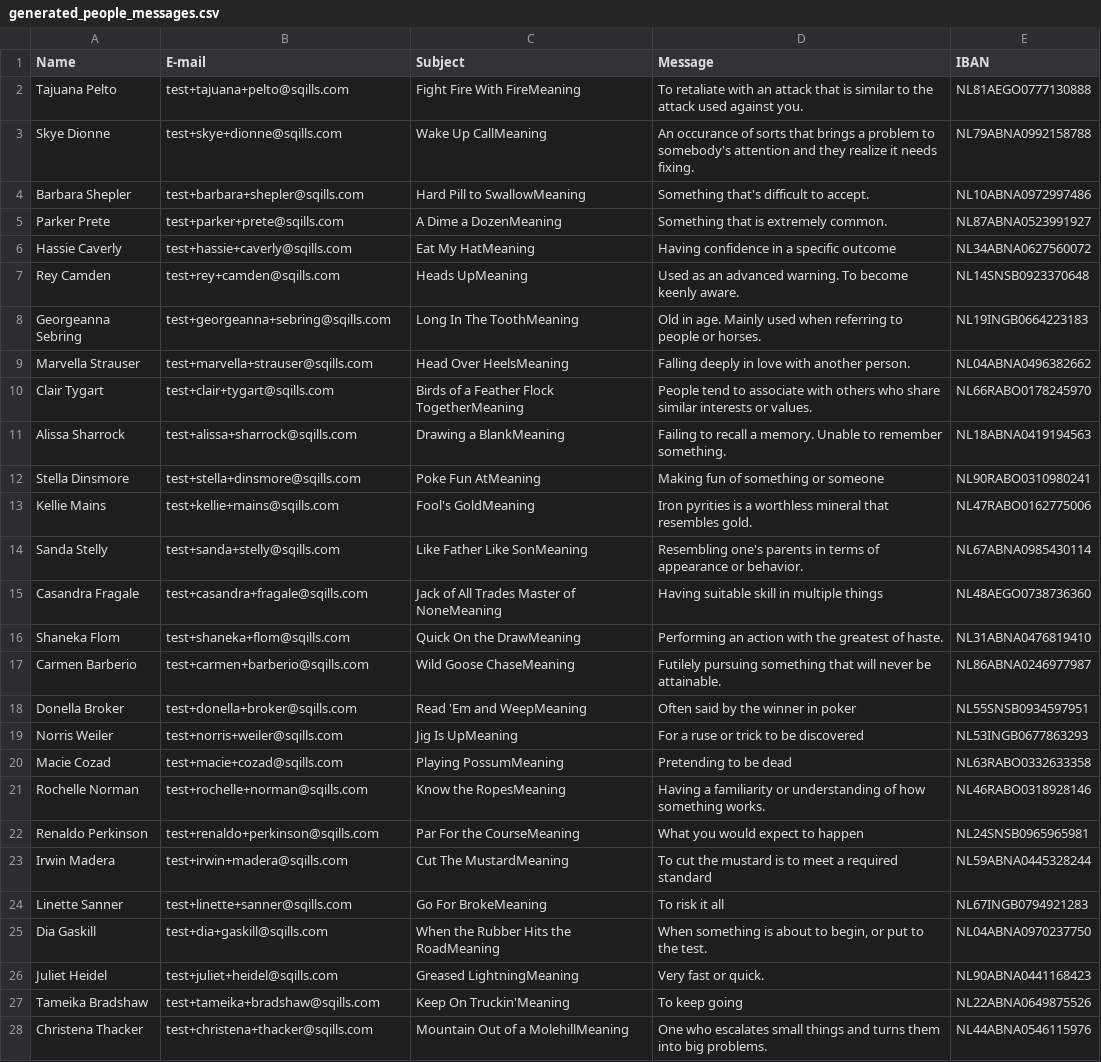
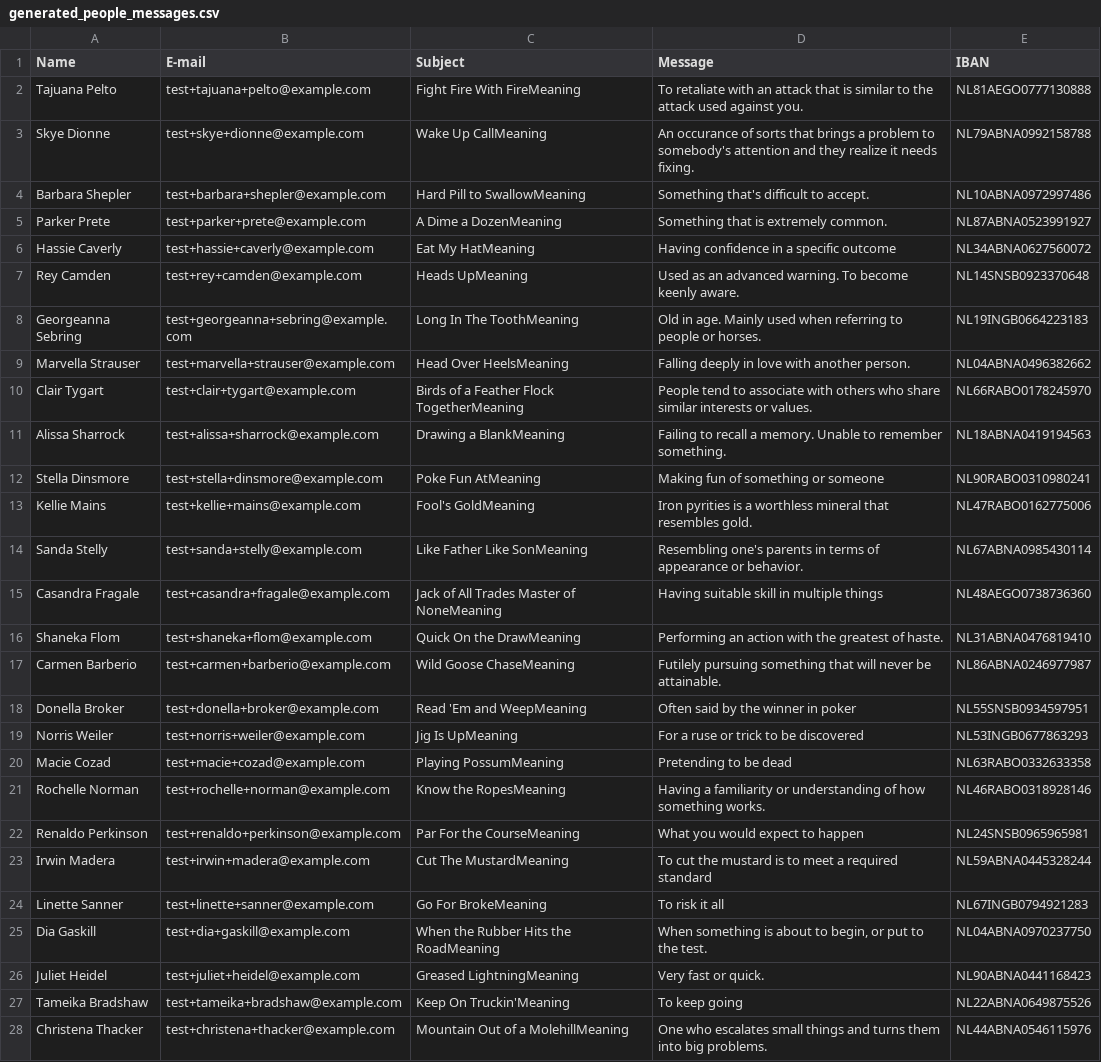
Before and after one commit to jaymccoy/example-shop-site, a CSV file: src/resources/generated_people_messages.csv, drawn as a sheet; only a part is shown; the diff covers the shown part only; the diff names each change by its address in the sheet, - before the commit and + after, or states it on an @@ line.

Commit message:
Update generated_people_messages.csv
replaced @sqills.com addresses for @example.com

```diff
--- a/src/resources/generated_people_messages.csv
+++ b/src/resources/generated_people_messages.csv
-B2 (E-mail): test+tajuana+pelto@sqills.com
+B2 (E-mail): test+tajuana+pelto@example.com
-B3 (E-mail): test+skye+dionne@sqills.com
+B3 (E-mail): test+skye+dionne@example.com
-B4 (E-mail): test+barbara+shepler@sqills.com
+B4 (E-mail): test+barbara+shepler@example.com
-B5 (E-mail): test+parker+prete@sqills.com
+B5 (E-mail): test+parker+prete@example.com
-B6 (E-mail): test+hassie+caverly@sqills.com
+B6 (E-mail): test+hassie+caverly@example.com
-B7 (E-mail): test+rey+camden@sqills.com
+B7 (E-mail): test+rey+camden@example.com
-B8 (E-mail): test+georgeanna+sebring@sqills.com
+B8 (E-mail): test+georgeanna+sebring@example.com
-B9 (E-mail): test+marvella+strauser@sqills.com
+B9 (E-mail): test+marvella+strauser@example.com
-B10 (E-mail): test+clair+tygart@sqills.com
+B10 (E-mail): test+clair+tygart@example.com
-B11 (E-mail): test+alissa+sharrock@sqills.com
+B11 (E-mail): test+alissa+sharrock@example.com
-B12 (E-mail): test+stella+dinsmore@sqills.com
+B12 (E-mail): test+stella+dinsmore@example.com
-B13 (E-mail): test+kellie+mains@sqills.com
+B13 (E-mail): test+kellie+mains@example.com
-B14 (E-mail): test+sanda+stelly@sqills.com
+B14 (E-mail): test+sanda+stelly@example.com
-B15 (E-mail): test+casandra+fragale@sqills.com
+B15 (E-mail): test+casandra+fragale@example.com
-B16 (E-mail): test+shaneka+flom@sqills.com
+B16 (E-mail): test+shaneka+flom@example.com
-B17 (E-mail): test+carmen+barberio@sqills.com
+B17 (E-mail): test+carmen+barberio@example.com
-B18 (E-mail): test+donella+broker@sqills.com
+B18 (E-mail): test+donella+broker@example.com
-B19 (E-mail): test+norris+weiler@sqills.com
+B19 (E-mail): test+norris+weiler@example.com
-B20 (E-mail): test+macie+cozad@sqills.com
+B20 (E-mail): test+macie+cozad@example.com
-B21 (E-mail): test+rochelle+norman@sqills.com
+B21 (E-mail): test+rochelle+norman@example.com
-B22 (E-mail): test+renaldo+perkinson@sqills.com
+B22 (E-mail): test+renaldo+perkinson@example.com
-B23 (E-mail): test+irwin+madera@sqills.com
+B23 (E-mail): test+irwin+madera@example.com
-B24 (E-mail): test+linette+sanner@sqills.com
+B24 (E-mail): test+linette+sanner@example.com
-B25 (E-mail): test+dia+gaskill@sqills.com
+B25 (E-mail): test+dia+gaskill@example.com
-B26 (E-mail): test+juliet+heidel@sqills.com
+B26 (E-mail): test+juliet+heidel@example.com
-B27 (E-mail): test+tameika+bradshaw@sqills.com
+B27 (E-mail): test+tameika+bradshaw@example.com
-B28 (E-mail): test+christena+thacker@sqills.com
+B28 (E-mail): test+christena+thacker@example.com
```
Also changed, not shown: 23 edited cells elsewhere in this file.
